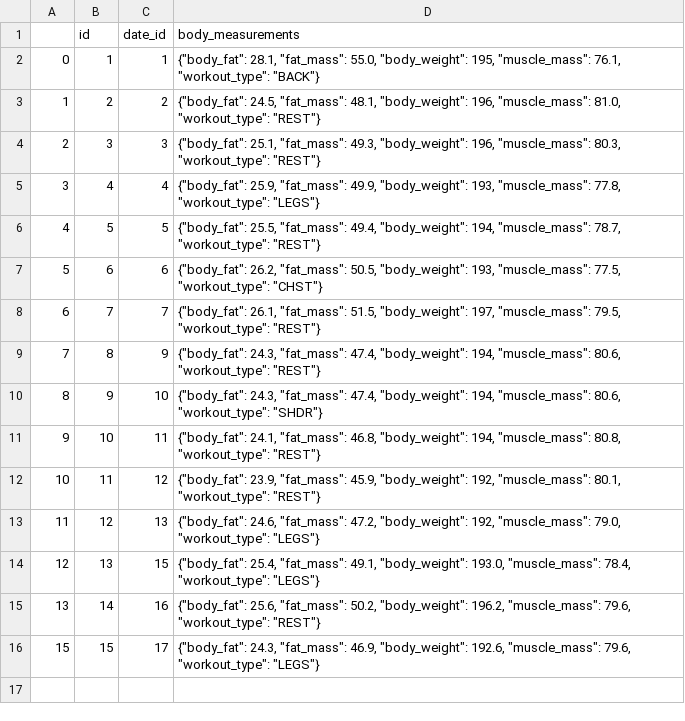
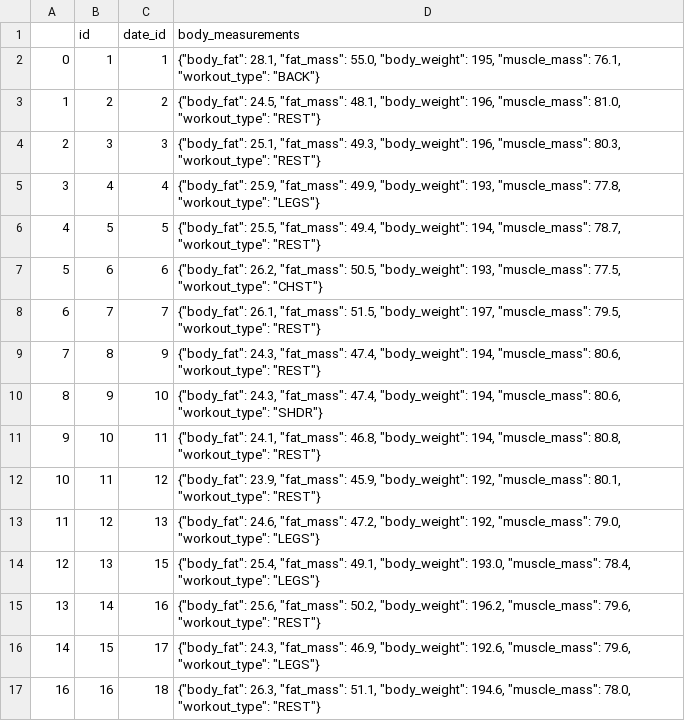
Before and after one commit to Artuk009/NewDIetAndExercise, a CSV file: Diet_Stuff/datasets/body_measurements_json.csv, drawn as a sheet.

```diff
--- a/Diet_Stuff/datasets/body_measurements_json.csv
+++ b/Diet_Stuff/datasets/body_measurements_json.csv
@@ -15,2 +15,3 @@
 13,14,16,"{""body_fat"": 25.6, ""fat_mass"": 50.2, ""body_weight"": 196.2, ""muscle_mass"": 79.6, ""workout_type"": ""REST""}"
-15,15,17,"{""body_fat"": 24.3, ""fat_mass"": 46.9, ""body_weight"": 192.6, ""muscle_mass"": 79.6, ""workout_type"": ""LEGS""}"
+14,15,17,"{""body_fat"": 24.3, ""fat_mass"": 46.9, ""body_weight"": 192.6, ""muscle_mass"": 79.6, ""workout_type"": ""LEGS""}"
+16,16,18,"{""body_fat"": 26.3, ""fat_mass"": 51.1, ""body_weight"": 194.6, ""muscle_mass"": 78.0, ""workout_type"": ""REST""}"
```
Also changed, not shown: Diet_Stuff/datasets/dates.csv, Diet_Stuff/datasets/foods_json.csv, 9 other files.
